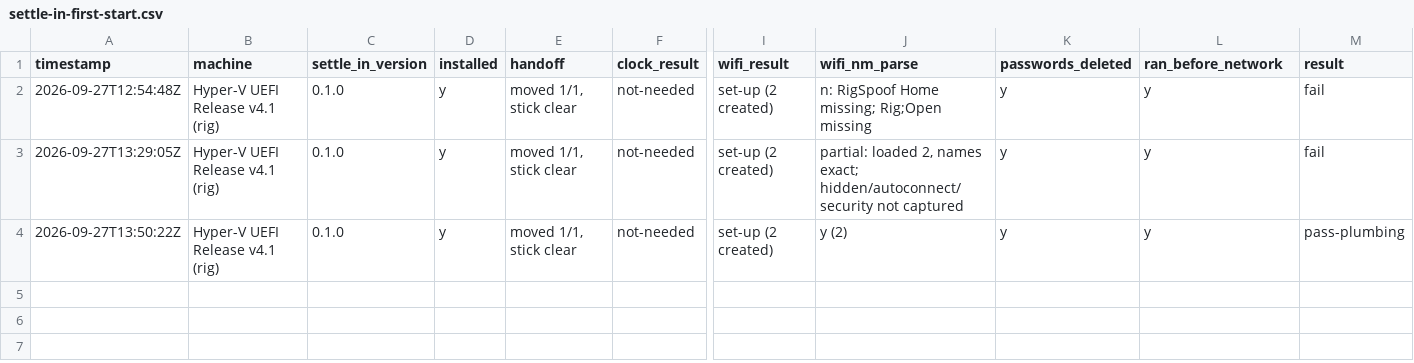
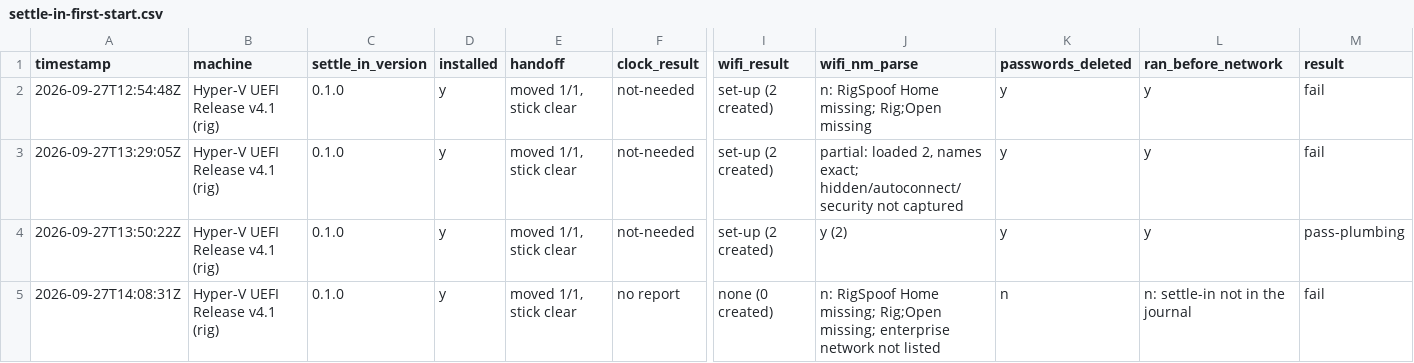
Before and after one commit to addlatt/upgrade_, a CSV file: docs/validation-results/settle-in-first-start.csv, drawn as a sheet; only a part is shown, gaps mark what is left out; rows hold the shown columns only; the diff names each change by its address in the sheet, - before the commit and + after, or states it on an @@ line.

```diff
--- a/docs/validation-results/settle-in-first-start.csv
+++ b/docs/validation-results/settle-in-first-start.csv
+row 5: 2026-09-27T14:08:31Z | Hyper-V UEFI Release v4.1 (rig) | 0.1.0 | y | moved 1/1, stick clear | no report | none (0 created) | n: RigSpoof Home missing; Rig;Open missing; enterprise network not listed | n | n: settle-in not in the journal | fail
```
Also changed, not shown: 3 other files.
